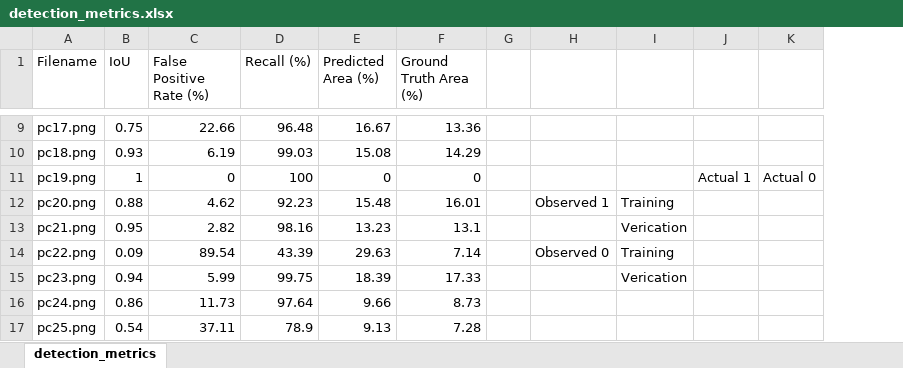
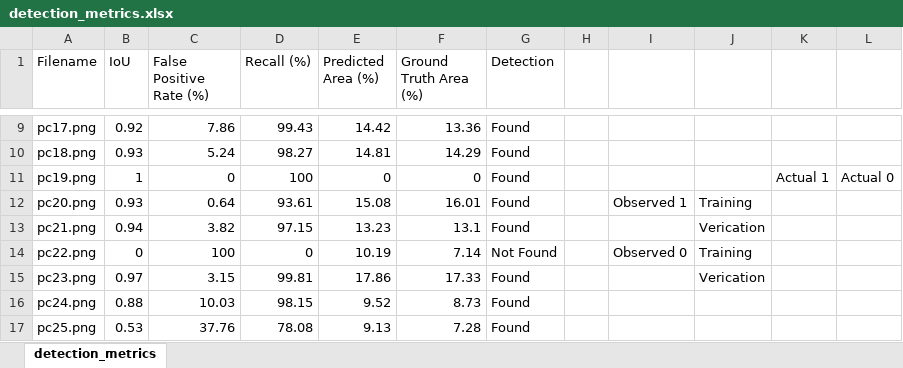
Before and after one commit to ADVIKBAHADUR/Pedestrian_Crossing_detector, an Excel workbook: detection_metrics.xlsx, sheet detection_metrics, drawn as a sheet; only a part is shown, gaps mark what is left out; values as stored, in another font and other column widths than the file's, no borders; the diff covers the shown part only; the diff names each change by its address in the sheet, - before the commit and + after, or states it on an @@ line.

```diff
--- a/detection_metrics.xlsx (sheet detection_metrics)
+++ b/detection_metrics.xlsx (sheet detection_metrics)
+column G (Detection), rows 9-17: Found | Found | Found | Found | Found | Not Found | Found | Found | Found
-B9 (IoU): 0.75
+B9 (IoU): 0.92
-C9 (False Positive Rate (%)): 22.66
+C9 (False Positive Rate (%)): 7.86
-D9 (Recall (%)): 96.48
+D9 (Recall (%)): 99.43
-E9 (Predicted Area (%)): 16.67
+E9 (Predicted Area (%)): 14.42
-C10 (False Positive Rate (%)): 6.19
+C10 (False Positive Rate (%)): 5.24
-D10 (Recall (%)): 99.03
+D10 (Recall (%)): 98.27
-E10 (Predicted Area (%)): 15.08
+E10 (Predicted Area (%)): 14.81
-B12 (IoU): 0.88
+B12 (IoU): 0.93
-C12 (False Positive Rate (%)): 4.62
+C12 (False Positive Rate (%)): 0.64
-D12 (Recall (%)): 92.23
+D12 (Recall (%)): 93.61
-E12 (Predicted Area (%)): 15.48
+E12 (Predicted Area (%)): 15.08
-B13 (IoU): 0.95
+B13 (IoU): 0.94
-C13 (False Positive Rate (%)): 2.82
+C13 (False Positive Rate (%)): 3.82
-D13 (Recall (%)): 98.16
+D13 (Recall (%)): 97.15
-B14 (IoU): 0.09
+B14 (IoU): 0
-C14 (False Positive Rate (%)): 89.54
+C14 (False Positive Rate (%)): 100
-D14 (Recall (%)): 43.39
+D14 (Recall (%)): 0
-E14 (Predicted Area (%)): 29.63
+E14 (Predicted Area (%)): 10.19
-B15 (IoU): 0.94
+B15 (IoU): 0.97
-C15 (False Positive Rate (%)): 5.99
+C15 (False Positive Rate (%)): 3.15
-D15 (Recall (%)): 99.75
+D15 (Recall (%)): 99.81
-E15 (Predicted Area (%)): 18.39
+E15 (Predicted Area (%)): 17.86
-B16 (IoU): 0.86
+B16 (IoU): 0.88
-C16 (False Positive Rate (%)): 11.73
+C16 (False Positive Rate (%)): 10.03
-D16 (Recall (%)): 97.64
+D16 (Recall (%)): 98.15
-E16 (Predicted Area (%)): 9.66
+E16 (Predicted Area (%)): 9.52
-B17 (IoU): 0.54
+B17 (IoU): 0.53
-C17 (False Positive Rate (%)): 37.11
+C17 (False Positive Rate (%)): 37.76
-D17 (Recall (%)): 78.9
+D17 (Recall (%)): 78.08
```
Also changed, not shown: 44 edited cells elsewhere in this sheet, 17 other files.
